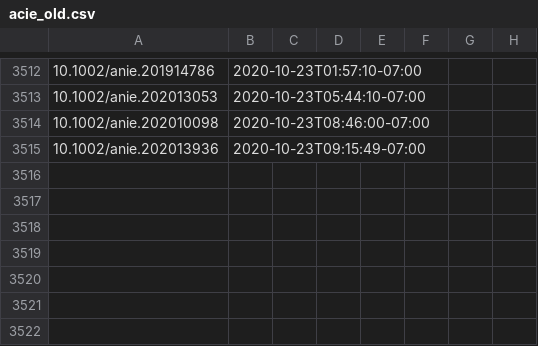
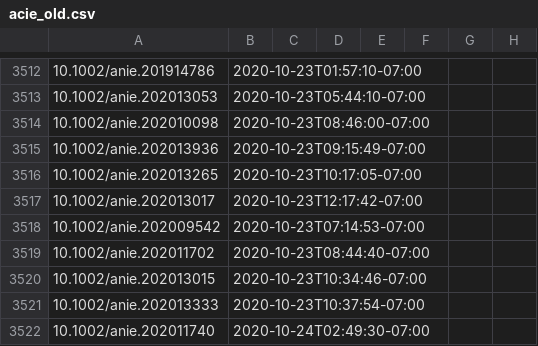
Before and after one commit to supersciencegrl/easy-wiley, a CSV file: acie_old.csv, drawn as a sheet; only a part is shown, gaps mark what is left out.

```diff
--- a/acie_old.csv
+++ b/acie_old.csv
@@ -3515 +3515,8 @@
 10.1002/anie.202013936,2020-10-23T09:15:49-07:00
+10.1002/anie.202013265,2020-10-23T10:17:05-07:00
+10.1002/anie.202013017,2020-10-23T12:17:42-07:00
+10.1002/anie.202009542,2020-10-23T07:14:53-07:00
+10.1002/anie.202011702,2020-10-23T08:44:40-07:00
+10.1002/anie.202013015,2020-10-23T10:34:46-07:00
+10.1002/anie.202013333,2020-10-23T10:37:54-07:00
+10.1002/anie.202011740,2020-10-24T02:49:30-07:00
```
Also changed, not shown: chemeurj_old.csv, 2 other files.
